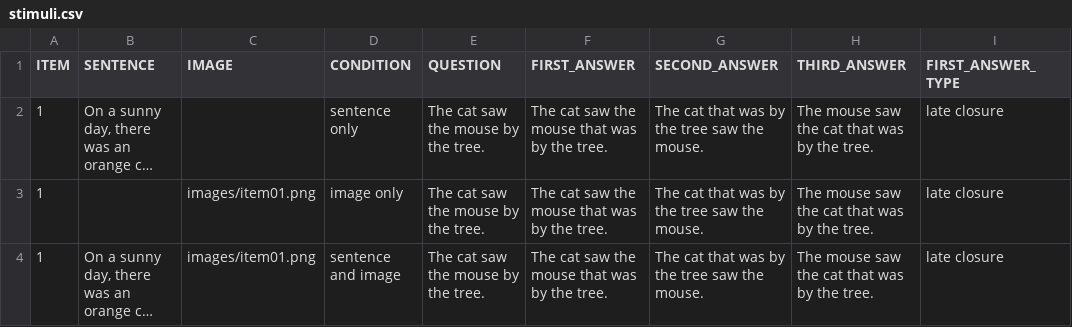
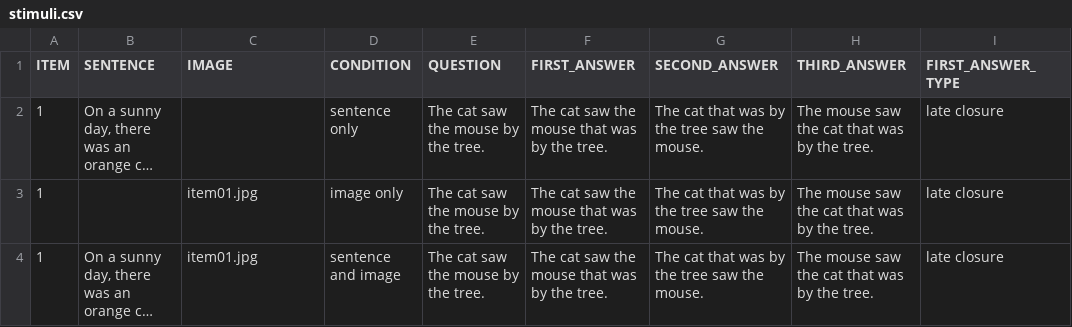
Before and after one commit to mawilson1234/Forced_Choice, a CSV file: chunk_includes/stimuli.csv, drawn as a sheet; only a part is shown; long unchanged cells end in …; the diff names each change by its address in the sheet, - before the commit and + after, or states it on an @@ line.

```diff
--- a/chunk_includes/stimuli.csv
+++ b/chunk_includes/stimuli.csv
-C3:C4 (IMAGE): images/item01.png
+C3:C4 (IMAGE): item01.jpg
```
Also changed, not shown: 4 other files.
